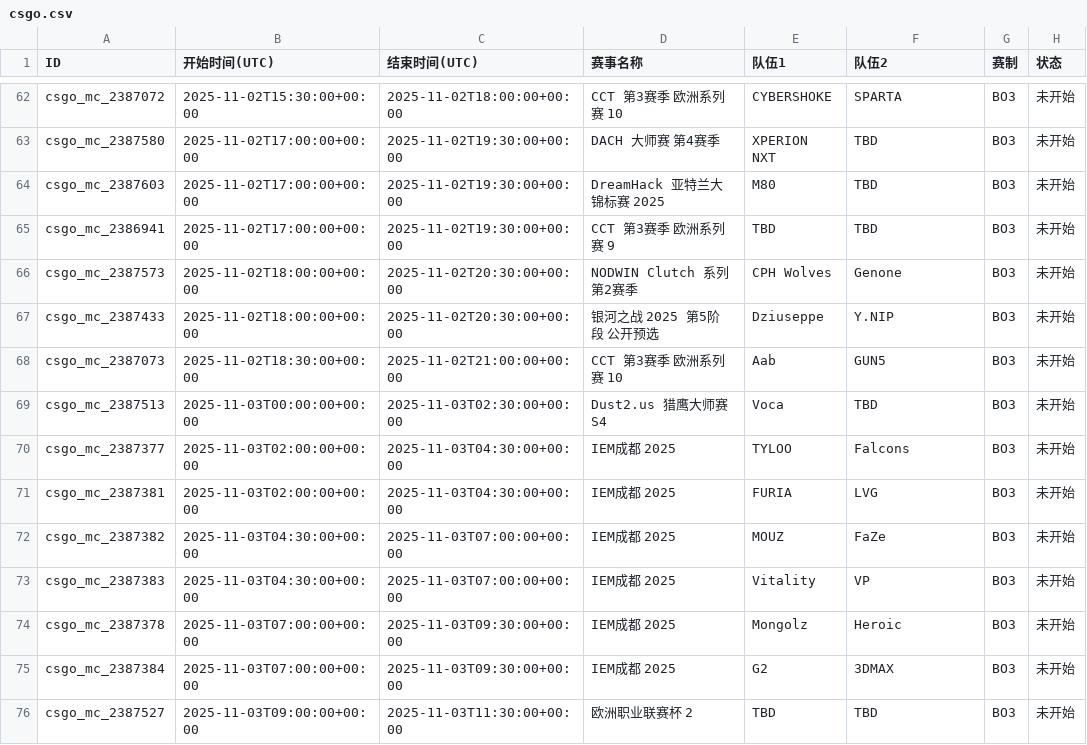
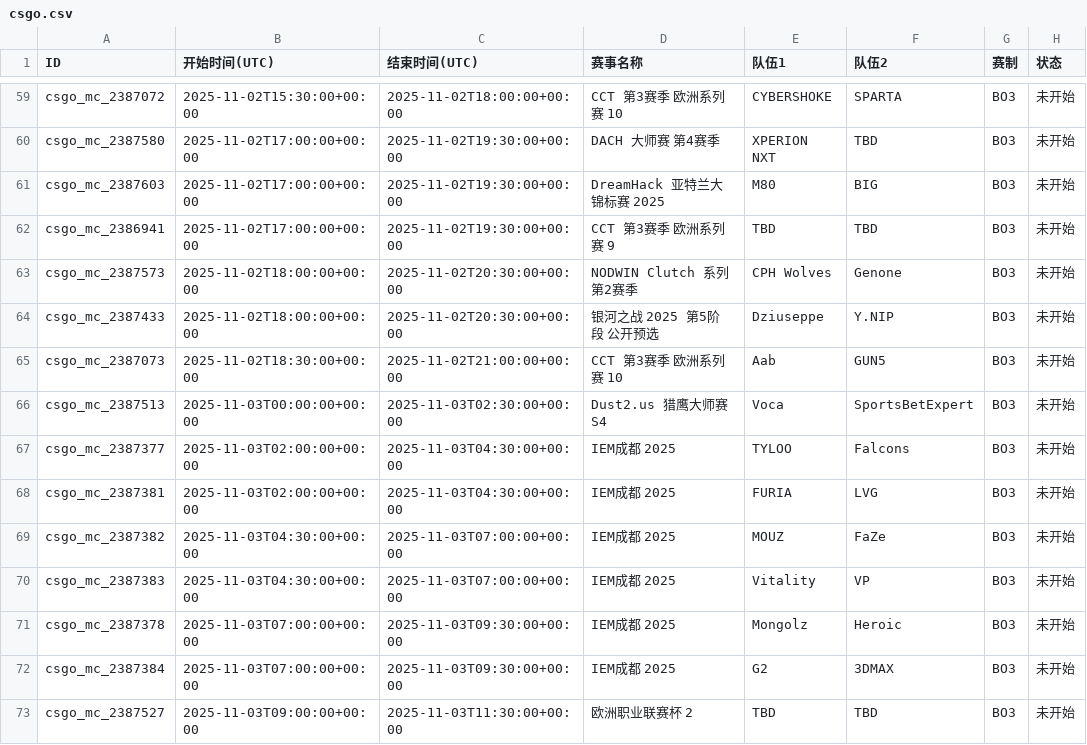
Before and after one commit to Miku196/a-ics, a CSV file: release/csgo/csgo.csv, drawn as a sheet; only a part is shown, gaps mark what is left out; addresses are those after the commit; the diff covers the shown part only; the diff names each change by its address in the sheet, - before the commit and + after, or states it on an @@ line.

```diff
--- a/release/csgo/csgo.csv
+++ b/release/csgo/csgo.csv
-F61 (队伍2): TBD
+F61 (队伍2): BIG
-F66 (队伍2): TBD
+F66 (队伍2): SportsBetExpert
```
Also changed, not shown: 4 added rows, 4 removed rows and 15 edited cells elsewhere in this file, 2 other files.
